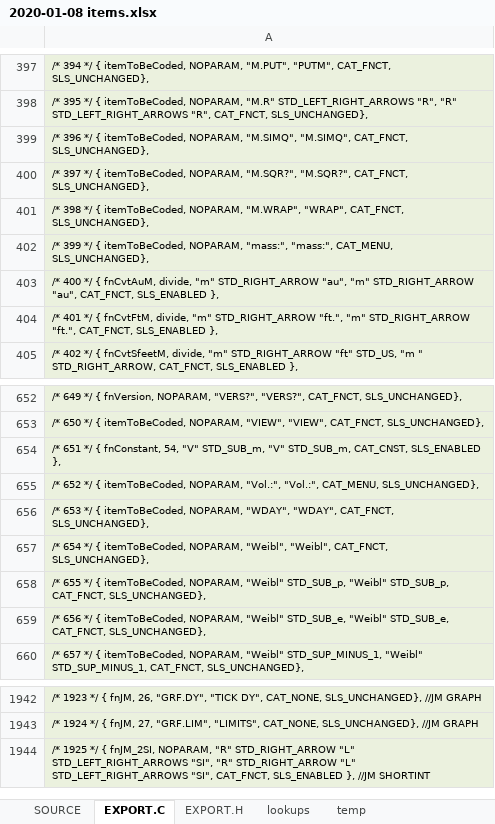
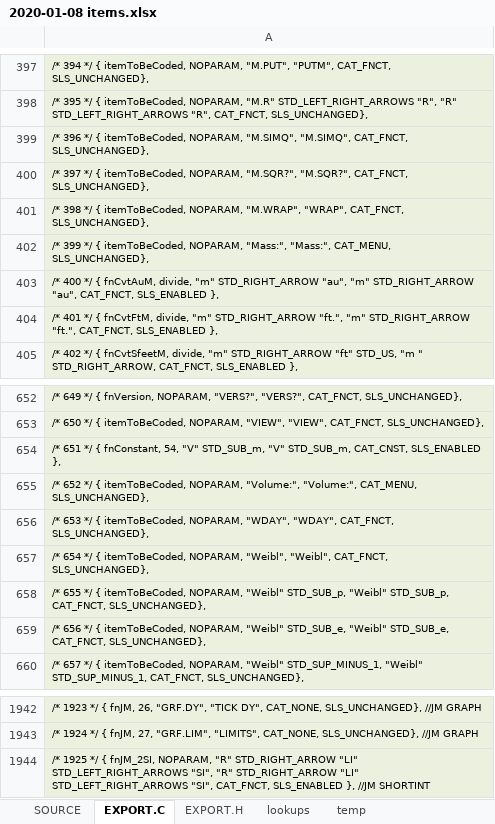
Before and after one commit to semi-simple/C43-mirror, an Excel workbook: src/2020-01-08 items.xlsx, sheet EXPORT.C, drawn as a sheet; only a part is shown, gaps mark what is left out; values as stored, in another font and other column widths than the file's, no borders; the diff names each change by its address in the sheet, - before the commit and + after, or states it on an @@ line.

Commit message:
<< >> Checking of conversions; maintenance of a few items texts in the spreadsheet

```diff
--- a/src/2020-01-08 items.xlsx (sheet EXPORT.C)
+++ b/src/2020-01-08 items.xlsx (sheet EXPORT.C)
-A402: …itemToBeCoded, NOPARAM, "mass:", "mass:", CAT_MENU, SLS_UNCHANGED},
+A402: …itemToBeCoded, NOPARAM, "Mass:", "Mass:", CAT_MENU, SLS_UNCHANGED},
-A655: …itemToBeCoded, NOPARAM, "Vol.:", "Vol.:", CAT_MENU, SLS_UNCHANGED},
+A655: …itemToBeCoded, NOPARAM, "Volume:", "Volume:", CAT_MENU, SLS_UNCHANGED},
-A1944: …"R" STD_RIGHT_ARROW "L" STD_LEFT_RIGHT_ARROWS "SI", "R" STD_RIGHT_ARROW "L" STD_LEFT_RIGHT_ARROWS "SI",…
+A1944: …"R" STD_RIGHT_ARROW "LI" STD_LEFT_RIGHT_ARROWS "SI", "R" STD_RIGHT_ARROW "LI" STD_LEFT_RIGHT_ARROWS "SI",…
```
Also changed, not shown: sheet SOURCE, 3 other files.
